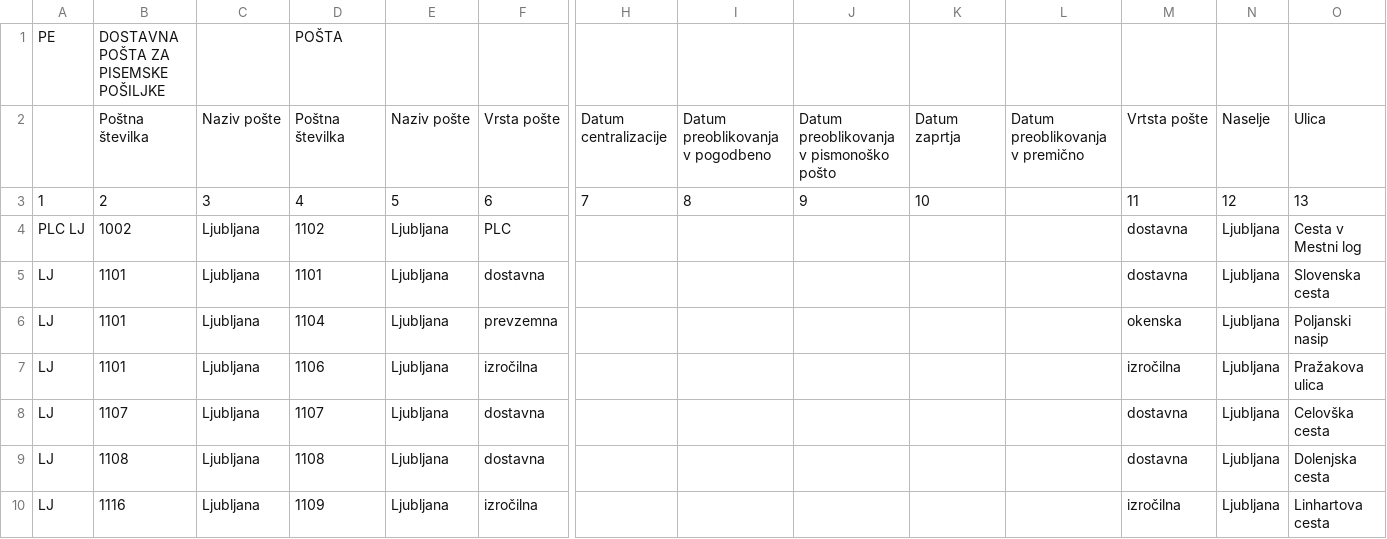
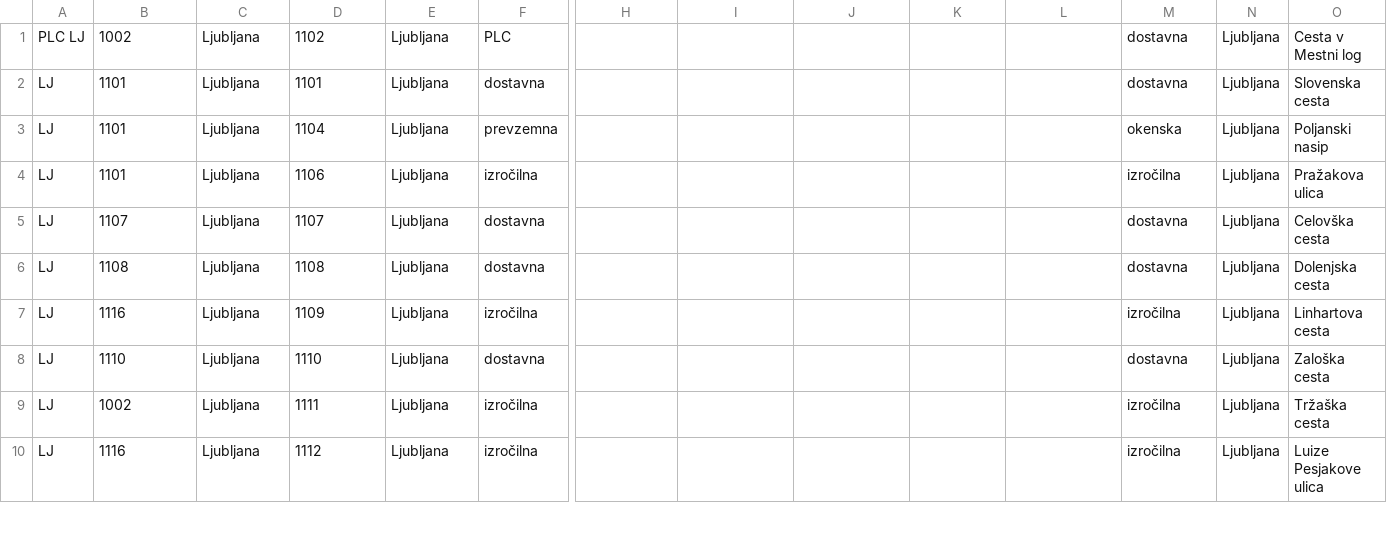
Before and after one commit to MihaCim/CogloTools, a CSV file: src/modules/create/data/List of Postal Offices (geographical location).csv, drawn as a sheet; only a part is shown, gaps mark what is left out; the shorter side is filled out with more unchanged rows; rows hold the shown columns only; the diff covers the shown part only; the diff names each change by its address in the sheet, - before the commit and + after, or states it on an @@ line.

```diff
--- a/src/modules/create/data/List of Postal Offices (geographical location).csv
+++ b/src/modules/create/data/List of Postal Offices (geographical location).csv
-row 1: PE | DOSTAVNA POŠTA ZA PISEMSKE POŠILJKE |  | POŠTA
-row 2:  | Poštna številka | Naziv pošte | Poštna številka | Naziv pošte | Vrsta pošte | Datum centralizacije | Datum preoblikovanja v pogodbeno | Datum preoblikovanja v pismonoško pošto | Datum zaprtja | Datum preoblikovanja v premično | Vrtsta pošte | Naselje | Ulica
-row 3: 1 | 2 | 3 | 4 | 5 | 6 | 7 | 8 | 9 | 10 |  | 11 | 12 | 13
```
Also changed, not shown: 24 removed rows elsewhere in this file, 6 other files.
